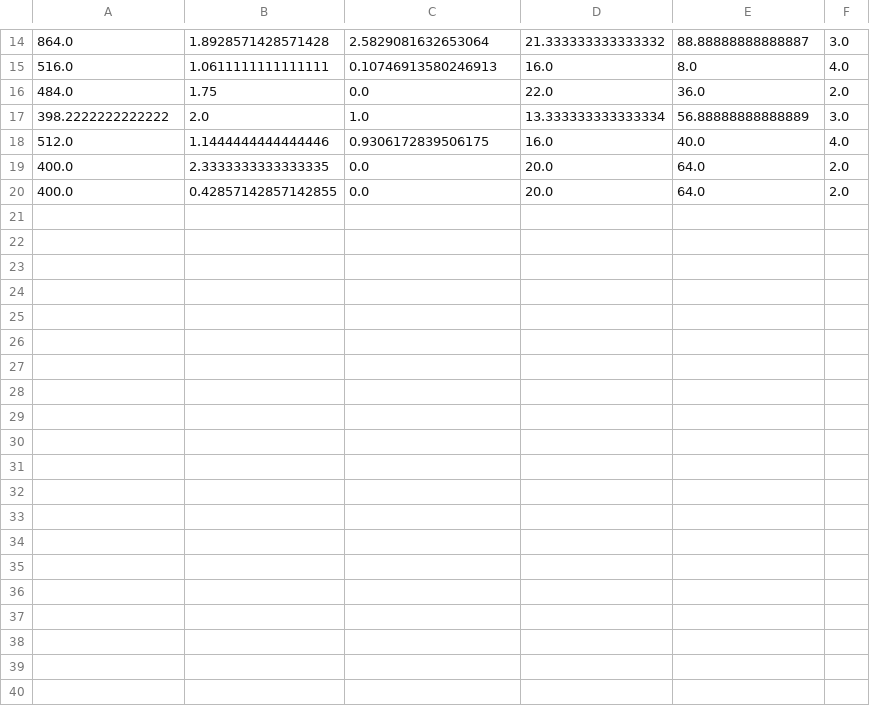
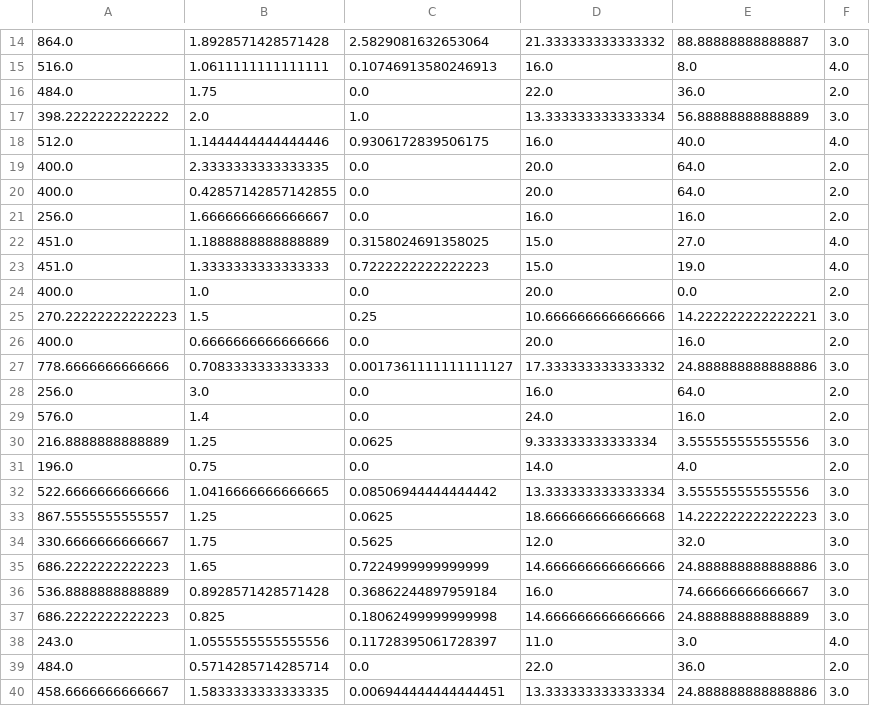
Before and after one commit to wolfecameron/structural_RNN, a CSV file: POP_FILES/arch_vec.csv, drawn as a sheet; only a part is shown, gaps mark what is left out; the diff names each change by its address in the sheet, - before the commit and + after, or states it on an @@ line.

```diff
--- a/POP_FILES/arch_vec.csv
+++ b/POP_FILES/arch_vec.csv
+row 21: 256.0 | 1.6666666666666667 | 0.0 | 16.0 | 16.0 | 2.0
+row 22: 451.0 | 1.1888888888888889 | 0.3158024691358025 | 15.0 | 27.0 | 4.0
+row 23: 451.0 | 1.3333333333333333 | 0.7222222222222223 | 15.0 | 19.0 | 4.0
+row 24: 400.0 | 1.0 | 0.0 | 20.0 | 0.0 | 2.0
+row 25: 270.22222222222223 | 1.5 | 0.25 | 10.666666666666666 | 14.222222222222221 | 3.0
+row 26: 400.0 | 0.6666666666666666 | 0.0 | 20.0 | 16.0 | 2.0
+row 27: 778.6666666666666 | 0.7083333333333333 | 0.0017361111111111127 | 17.333333333333332 | 24.888888888888886 | 3.0
+row 28: 256.0 | 3.0 | 0.0 | 16.0 | 64.0 | 2.0
+row 29: 576.0 | 1.4 | 0.0 | 24.0 | 16.0 | 2.0
+row 30: 216.8888888888889 | 1.25 | 0.0625 | 9.333333333333334 | 3.555555555555556 | 3.0
+row 31: 196.0 | 0.75 | 0.0 | 14.0 | 4.0 | 2.0
+row 32: 522.6666666666666 | 1.0416666666666665 | 0.08506944444444442 | 13.333333333333334 | 3.555555555555556 | 3.0
+row 33: 867.5555555555557 | 1.25 | 0.0625 | 18.666666666666668 | 14.222222222222223 | 3.0
+row 34: 330.6666666666667 | 1.75 | 0.5625 | 12.0 | 32.0 | 3.0
+row 35: 686.2222222222223 | 1.65 | 0.7224999999999999 | 14.666666666666666 | 24.888888888888886 | 3.0
+row 36: 536.8888888888889 | 0.8928571428571428 | 0.36862244897959184 | 16.0 | 74.66666666666667 | 3.0
+row 37: 686.2222222222223 | 0.825 | 0.18062499999999998 | 14.666666666666666 | 24.88888888888889 | 3.0
+row 38: 243.0 | 1.0555555555555556 | 0.11728395061728397 | 11.0 | 3.0 | 4.0
+row 39: 484.0 | 0.5714285714285714 | 0.0 | 22.0 | 36.0 | 2.0
+row 40: 458.6666666666667 | 1.5833333333333335 | 0.006944444444444451 | 13.333333333333334 | 24.888888888888886 | 3.0
```
Also changed, not shown: 2 other files.
